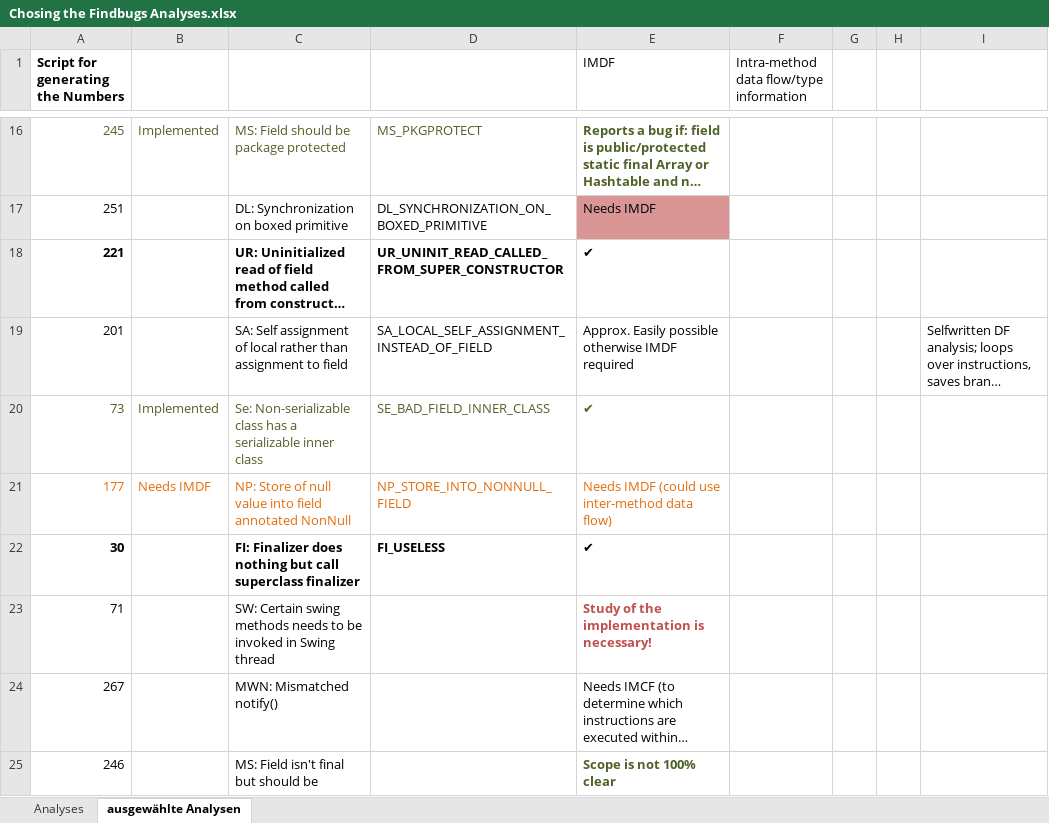
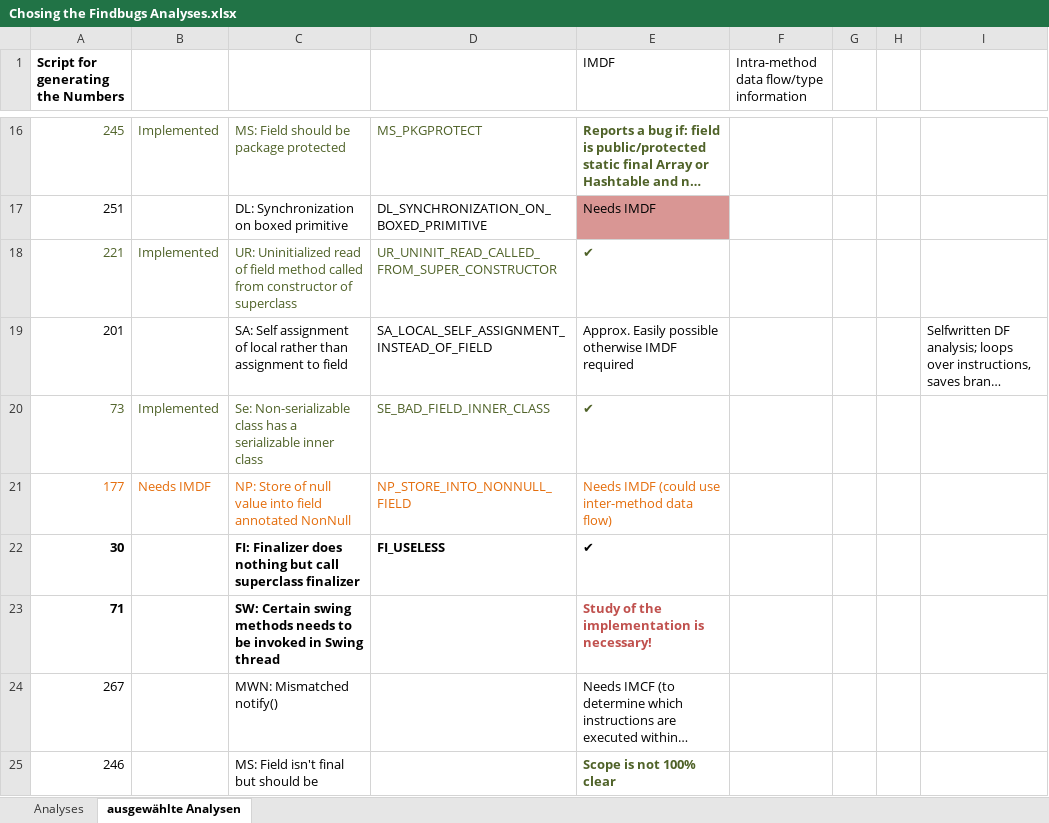
Before and after one commit to Delors/BAT, an Excel workbook: demo/src/main/scala/de/tud/cs/st/bat/resolved/analyses/Chosing the Findbugs Analyses.xlsx, sheet ausgewählte Analysen, drawn as a sheet; only a part is shown, gaps mark what is left out; long unchanged cells end in …; values as stored, in another font and other column widths than the file's, no borders; the diff names each change by its address in the sheet, - before the commit and + after, or states it on an @@ line.

Commit message:
updated implemented analyses list

```diff
--- a/demo/src/main/scala/de/tud/cs/st/bat/resolved/analyses/Chosing the Findbugs Analyses.xlsx (sheet ausgewählte Analysen)
+++ b/demo/src/main/scala/de/tud/cs/st/bat/resolved/analyses/Chosing the Findbugs Analyses.xlsx (sheet ausgewählte Analysen)
@@ A18 bold: on → off, text colour: black → #4F6228 @@
-B18: (empty)
+B18: Implemented
@@ C18:E18 bold: on → off, text colour: black → #4F6228 @@
-A23 bold: off
+A23 bold: on
-C23 bold: off
+C23 bold: on
```
